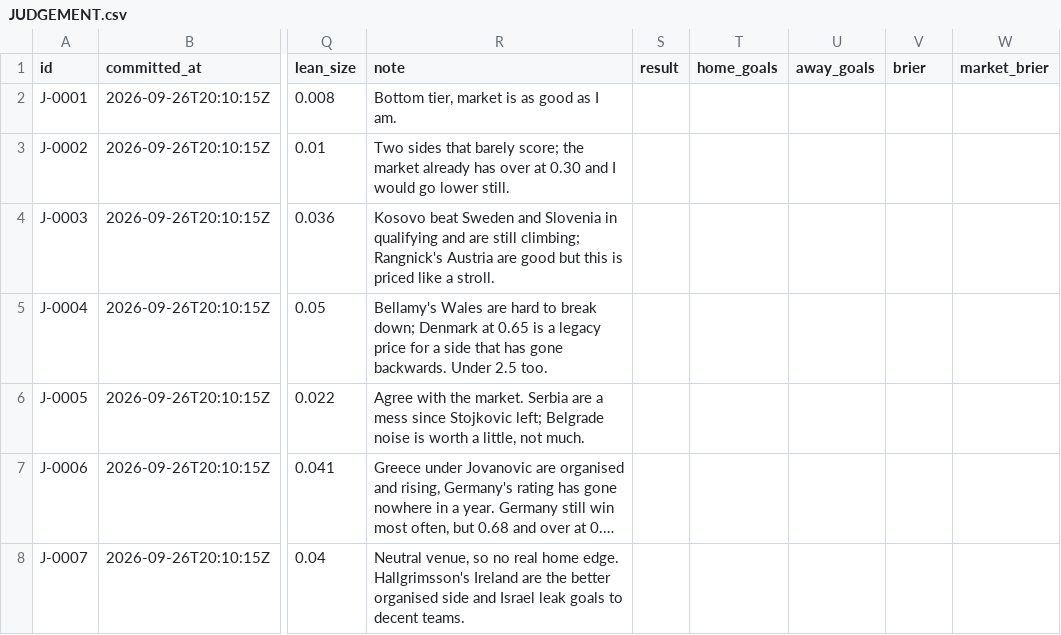
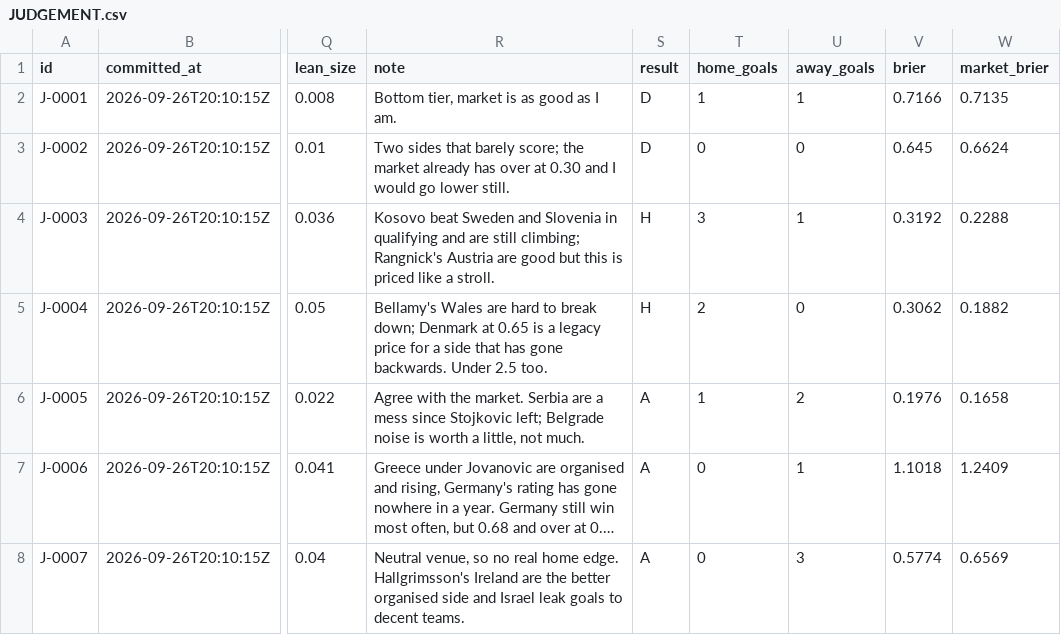
Before and after one commit to triton-xxix/proteus-lab, a CSV file: pitch/JUDGEMENT.csv, drawn as a sheet; only a part is shown, gaps mark what is left out; long unchanged cells end in …; the diff covers the shown part only; the diff names each change by its address in the sheet, - before the commit and + after, or states it on an @@ line.

Commit message:
judgement book: eloratings scorer, first 8 rows scored (seen book, excluded from pass marks)

```diff
--- a/pitch/JUDGEMENT.csv
+++ b/pitch/JUDGEMENT.csv
-S2:S3 (result): (empty)
+S2:S3 (result): D
-T2 (home_goals): (empty)
+T2 (home_goals): 1
-U2 (away_goals): (empty)
+U2 (away_goals): 1
-V2 (brier): (empty)
+V2 (brier): 0.7166
-W2 (market_brier): (empty)
+W2 (market_brier): 0.7135
-T3 (home_goals): (empty)
+T3 (home_goals): 0
-U3 (away_goals): (empty)
+U3 (away_goals): 0
-V3 (brier): (empty)
+V3 (brier): 0.645
-W3 (market_brier): (empty)
+W3 (market_brier): 0.6624
-S4:S5 (result): (empty)
+S4:S5 (result): H
-T4 (home_goals): (empty)
+T4 (home_goals): 3
-U4 (away_goals): (empty)
+U4 (away_goals): 1
-V4 (brier): (empty)
+V4 (brier): 0.3192
-W4 (market_brier): (empty)
+W4 (market_brier): 0.2288
-T5 (home_goals): (empty)
+T5 (home_goals): 2
-U5 (away_goals): (empty)
+U5 (away_goals): 0
-V5 (brier): (empty)
+V5 (brier): 0.3062
-W5 (market_brier): (empty)
+W5 (market_brier): 0.1882
-S6:S8 (result): (empty)
+S6:S8 (result): A
-T6 (home_goals): (empty)
+T6 (home_goals): 1
-U6 (away_goals): (empty)
+U6 (away_goals): 2
-V6 (brier): (empty)
+V6 (brier): 0.1976
-W6 (market_brier): (empty)
+W6 (market_brier): 0.1658
-T7:T8 (home_goals): (empty)
+T7:T8 (home_goals): 0
-U7 (away_goals): (empty)
+U7 (away_goals): 1
-V7 (brier): (empty)
+V7 (brier): 1.1018
-W7 (market_brier): (empty)
+W7 (market_brier): 1.2409
-U8 (away_goals): (empty)
+U8 (away_goals): 3
-V8 (brier): (empty)
+V8 (brier): 0.5774
-W8 (market_brier): (empty)
+W8 (market_brier): 0.6569
```
Also changed, not shown: 5 edited cells elsewhere in this file, 2 other files.
